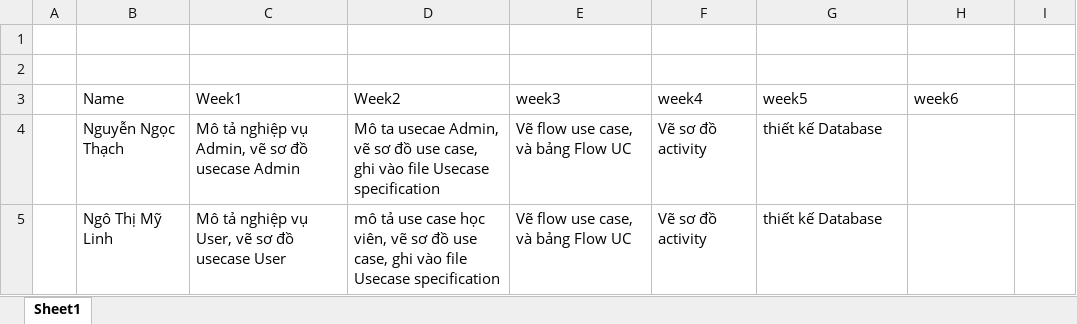
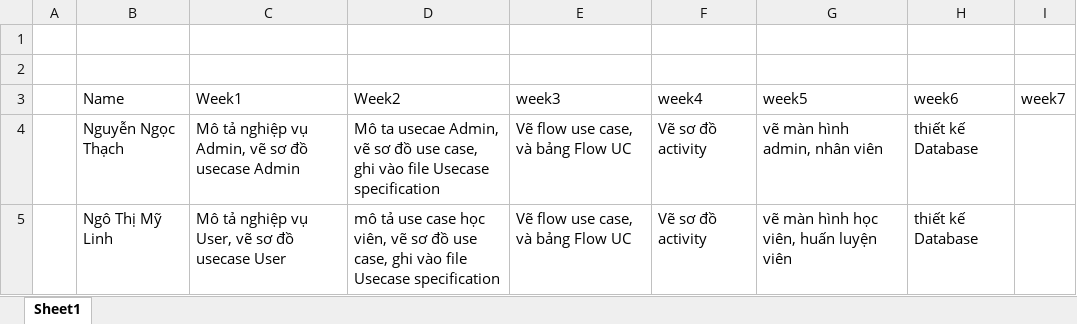
Before and after one commit to Vissel/PTTK-HTTT, an Excel workbook: Assignment.xlsx, sheet Sheet1, drawn as a sheet; values as stored, in another font and other column widths than the file's, no borders; the diff names each change by its address in the sheet, - before the commit and + after, or states it on an @@ line.

Commit message:
week3 : done

```diff
--- a/Assignment.xlsx (sheet Sheet1)
+++ b/Assignment.xlsx (sheet Sheet1)
-I3: (empty)
+I3: week7
-G4 (week5): thiết kế Database
+G4 (week5): vẽ màn hình admin, nhân viên
-H4:H5 (week6): (empty)
+H4:H5 (week6): thiết kế Database
-G5 (week5): thiết kế Database
+G5 (week5): vẽ màn hình học viên, huấn luyện viên
```
Also changed, not shown: 6 other files.
